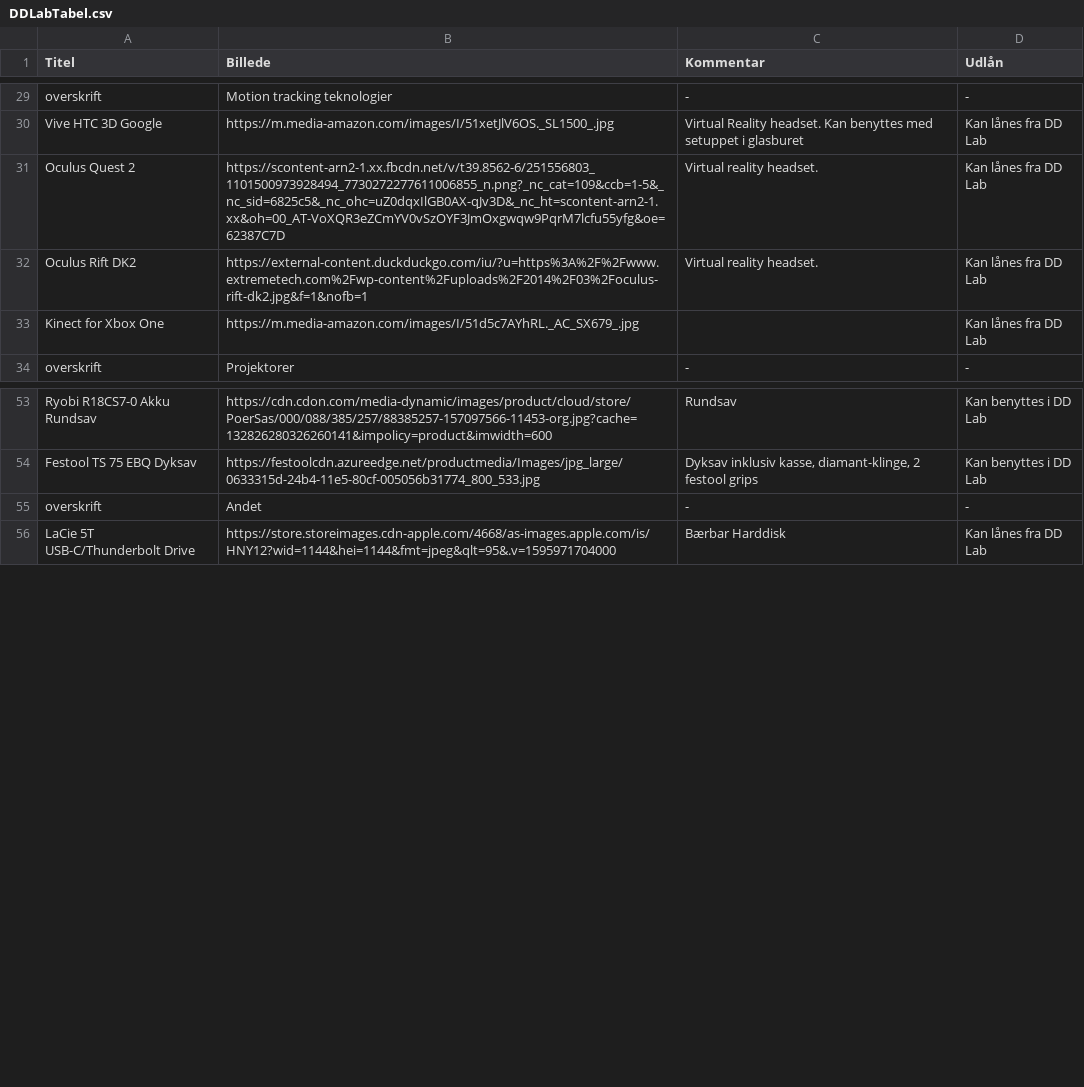
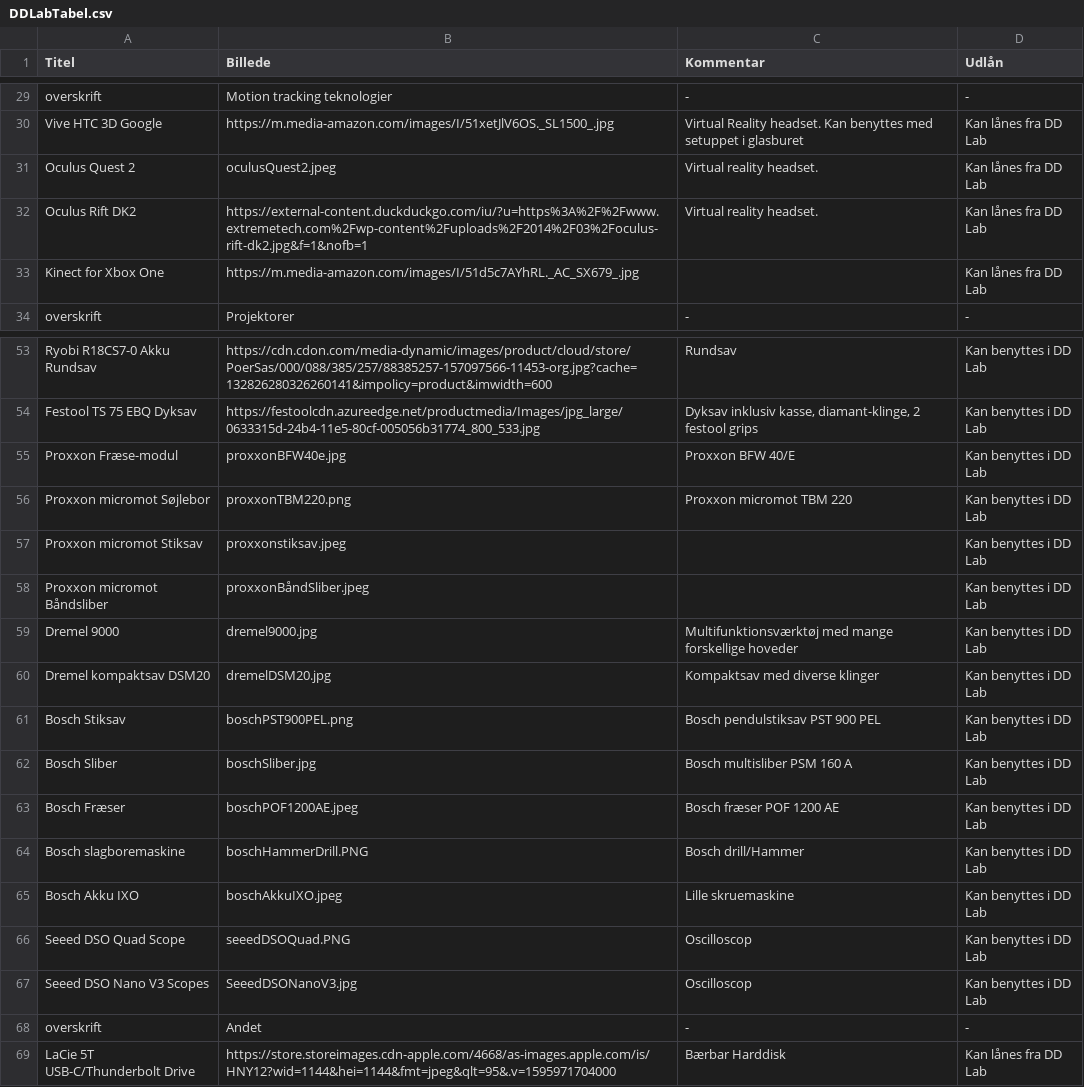
Before and after one commit to DDlabAU/faciliteter-og-udstyr, a CSV file: dd-lab/DDLabTabel.csv, drawn as a sheet; only a part is shown, gaps mark what is left out.

```diff
--- a/dd-lab/DDLabTabel.csv
+++ b/dd-lab/DDLabTabel.csv
@@ -30,3 +30,3 @@ overskrift;Motion tracking teknologier;-;-
 Vive HTC 3D Google;https://m.media-amazon.com/images/I/51xetJlV6OS._SL1500_.jpg;Virtual Reality headset. Kan benyttes med setuppet i glasburet;Kan lånes fra DD Lab
-Oculus Quest 2;https://scontent-arn2-1.xx.fbcdn.net/v/t39.8562-6/251556803_1101500973928494_7730272277611006855_n.png?_nc_cat=109&ccb=1-5&_nc_sid=6825c5&_nc_ohc=uZ0dqxIlGB0AX-qJv3D&_nc_ht=scontent-arn2-1.xx&oh=00_AT-VoXQR3eZCmYV0vSzOYF3JmOxgwqw9PqrM7lcfu55yfg&oe=62387C7D;Virtual reality headset.;Kan lånes fra DD Lab
+Oculus Quest 2;oculusQuest2.jpeg;Virtual reality headset.;Kan lånes fra DD Lab
 Oculus Rift DK2;https://external-content.duckduckgo.com/iu/?u=https%3A%2F%2Fwww.extremetech.com%2Fwp-content%2Fuploads%2F2014%2F03%2Foculus-rift-dk2.jpg&f=1&nofb=1;Virtual reality headset.;Kan lånes fra DD Lab
@@ -54,2 +54,15 @@ Ryobi R18CS7-0 Akku Rundsav;https://cdn.cdon.com/media-dynamic/images/product/cl
 Festool TS 75 EBQ Dyksav ;https://festoolcdn.azureedge.net/productmedia/Images/jpg_large/0633315d-24b4-11e5-80cf-005056b31774_800_533.jpg;Dyksav inklusiv kasse, diamant-klinge, 2 festool grips;Kan benyttes i DD Lab
+Proxxon Fræse-modul;proxxonBFW40e.jpg;Proxxon BFW 40/E;Kan benyttes i DD Lab
+Proxxon micromot Søjlebor;proxxonTBM220.png;Proxxon micromot TBM 220;Kan benyttes i DD Lab
+Proxxon micromot Stiksav;proxxonstiksav.jpeg;;Kan benyttes i DD Lab
+Proxxon micromot Båndsliber;proxxonBåndSliber.jpeg;;Kan benyttes i DD Lab
+Dremel 9000;dremel9000.jpg;Multifunktionsværktøj med mange forskellige hoveder;Kan benyttes i DD Lab
+Dremel kompaktsav DSM20;dremelDSM20.jpg;Kompaktsav med diverse klinger;Kan benyttes i DD Lab
+Bosch Stiksav;boschPST900PEL.png;Bosch pendulstiksav PST 900 PEL;Kan benyttes i DD Lab
+Bosch Sliber;boschSliber.jpg;Bosch multisliber PSM 160 A;Kan benyttes i DD Lab
+Bosch Fræser;boschPOF1200AE.jpeg;Bosch fræser POF 1200 AE;Kan benyttes i DD Lab
+Bosch slagboremaskine;boschHammerDrill.PNG;Bosch drill/Hammer;Kan benyttes i DD Lab
+Bosch Akku IXO;boschAkkuIXO.jpeg;Lille skruemaskine;Kan benyttes i DD Lab
+Seeed DSO Quad Scope;seeedDSOQuad.PNG;Oscilloscop;Kan benyttes i DD Lab
+Seeed DSO Nano V3 Scopes;SeeedDSONanoV3.jpg;Oscilloscop;Kan benyttes i DD Lab
 overskrift;Andet;-;-
```
Also changed, not shown: 14 other files.
